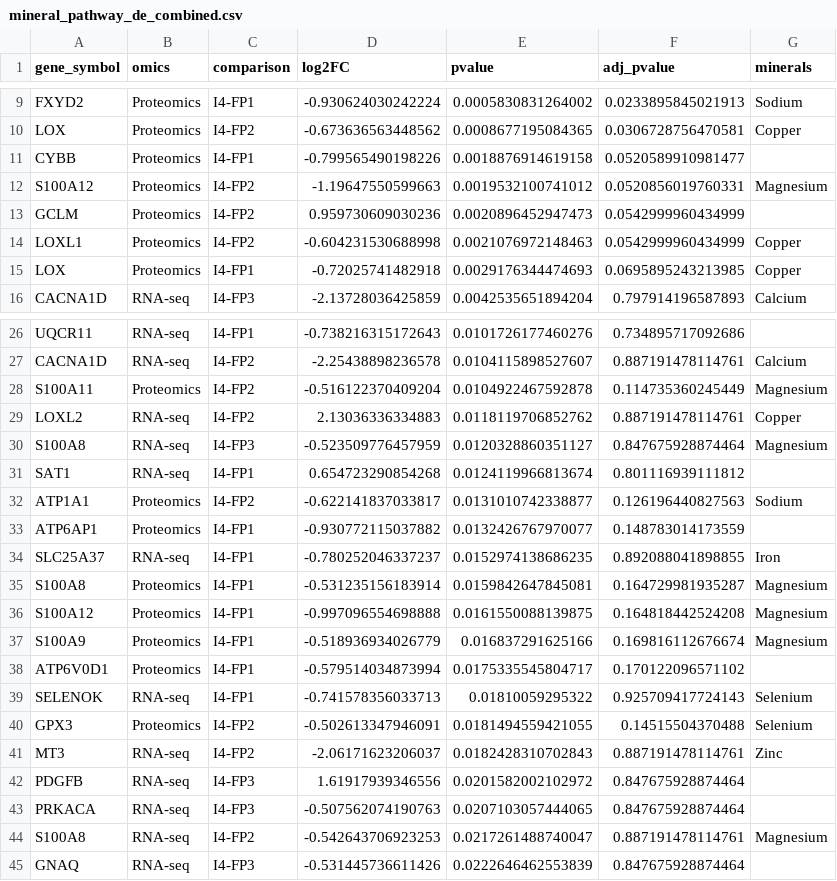
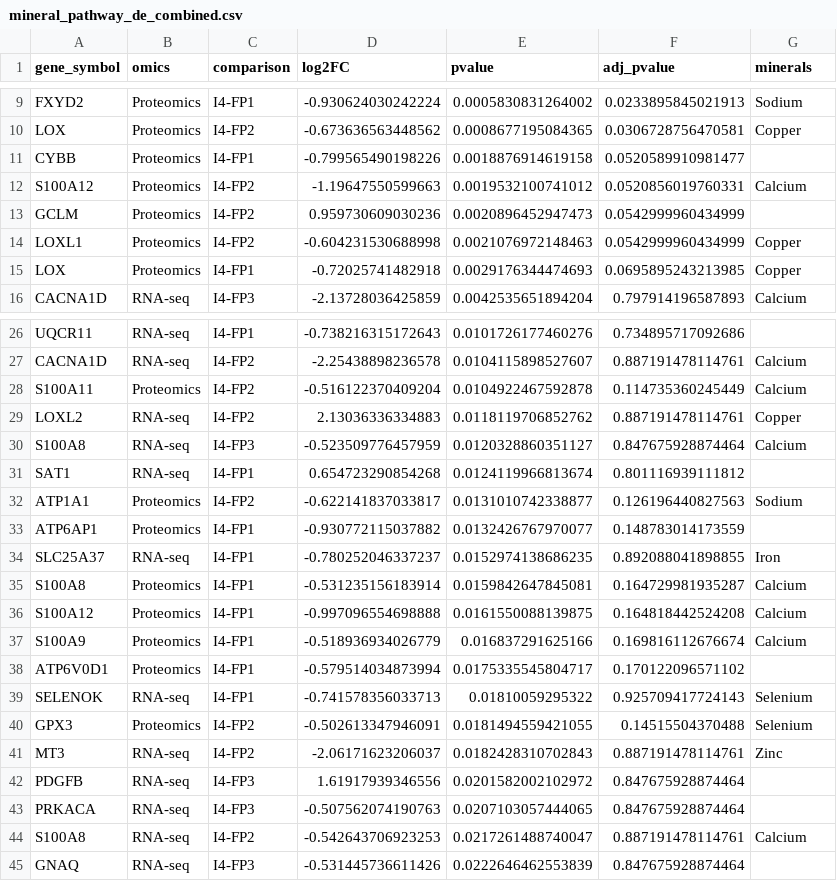
Before and after one commit to dr-richard-barker/astronaut-mineral-deficiency-multiomics, a CSV file: data/mineral_pathway_de_combined.csv, drawn as a sheet; only a part is shown, gaps mark what is left out.

```diff
--- a/data/mineral_pathway_de_combined.csv
+++ b/data/mineral_pathway_de_combined.csv
@@ -11,3 +11,3 @@ LOX,Proteomics,I4-FP2,-0.673636563448562,0.0008677195084365,0.0306728756470581,C
 CYBB,Proteomics,I4-FP1,-0.799565490198226,0.0018876914619158,0.0520589910981477,
-S100A12,Proteomics,I4-FP2,-1.19647550599663,0.0019532100741012,0.0520856019760331,Magnesium
+S100A12,Proteomics,I4-FP2,-1.19647550599663,0.0019532100741012,0.0520856019760331,Calcium
 GCLM,Proteomics,I4-FP2,0.959730609030236,0.0020896452947473,0.0542999960434999,
@@ -27,5 +27,5 @@ UQCR11,RNA-seq,I4-FP1,-0.738216315172643,0.0101726177460276,0.734895717092686,
 CACNA1D,RNA-seq,I4-FP2,-2.25438898236578,0.0104115898527607,0.887191478114761,Calcium
-S100A11,Proteomics,I4-FP2,-0.516122370409204,0.0104922467592878,0.114735360245449,Magnesium
+S100A11,Proteomics,I4-FP2,-0.516122370409204,0.0104922467592878,0.114735360245449,Calcium
 LOXL2,RNA-seq,I4-FP2,2.13036336334883,0.0118119706852762,0.887191478114761,Copper
-S100A8,RNA-seq,I4-FP3,-0.523509776457959,0.0120328860351127,0.847675928874464,Magnesium
+S100A8,RNA-seq,I4-FP3,-0.523509776457959,0.0120328860351127,0.847675928874464,Calcium
 SAT1,RNA-seq,I4-FP1,0.654723290854268,0.0124119966813674,0.801116939111812,
@@ -34,5 +34,5 @@ ATP6AP1,Proteomics,I4-FP1,-0.930772115037882,0.0132426767970077,0.14878301417355
 SLC25A37,RNA-seq,I4-FP1,-0.780252046337237,0.0152974138686235,0.892088041898855,Iron
-S100A8,Proteomics,I4-FP1,-0.531235156183914,0.0159842647845081,0.164729981935287,Magnesium
-S100A12,Proteomics,I4-FP1,-0.997096554698888,0.0161550088139875,0.164818442524208,Magnesium
-S100A9,Proteomics,I4-FP1,-0.518936934026779,0.016837291625166,0.169816112676674,Magnesium
+S100A8,Proteomics,I4-FP1,-0.531235156183914,0.0159842647845081,0.164729981935287,Calcium
+S100A12,Proteomics,I4-FP1,-0.997096554698888,0.0161550088139875,0.164818442524208,Calcium
+S100A9,Proteomics,I4-FP1,-0.518936934026779,0.016837291625166,0.169816112676674,Calcium
 ATP6V0D1,Proteomics,I4-FP1,-0.579514034873994,0.0175335545804717,0.170122096571102,
@@ -43,3 +43,3 @@ PDGFB,RNA-seq,I4-FP3,1.61917939346556,0.0201582002102972,0.847675928874464,
 PRKACA,RNA-seq,I4-FP3,-0.507562074190763,0.0207103057444065,0.847675928874464,
-S100A8,RNA-seq,I4-FP2,-0.542643706923253,0.0217261488740047,0.887191478114761,Magnesium
+S100A8,RNA-seq,I4-FP2,-0.542643706923253,0.0217261488740047,0.887191478114761,Calcium
 GNAQ,RNA-seq,I4-FP3,-0.531445736611426,0.0222646462553839,0.847675928874464,
```
Also changed, not shown: data/mineral_pathway_crosswalk.csv, 5 other files.
